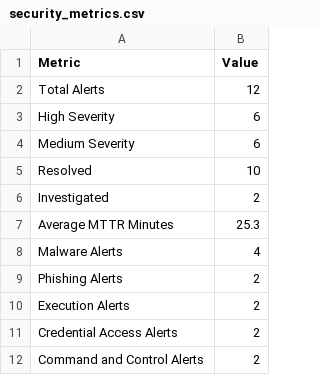
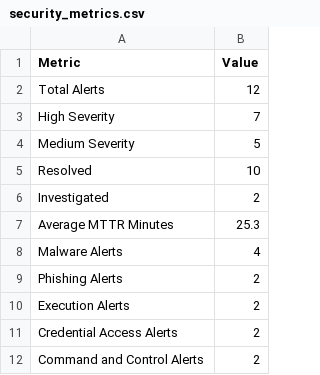
Before and after one commit to sajidmanzoor730/microsoft-security-lab, a CSV file: data/security_metrics.csv, drawn as a sheet.

Commit message:
Correct security KPI severity totals

```diff
--- a/data/security_metrics.csv
+++ b/data/security_metrics.csv
@@ -2,4 +2,4 @@ Metric,Value
 Total Alerts,12
-High Severity,6
-Medium Severity,6
+High Severity,7
+Medium Severity,5
 Resolved,10
```
